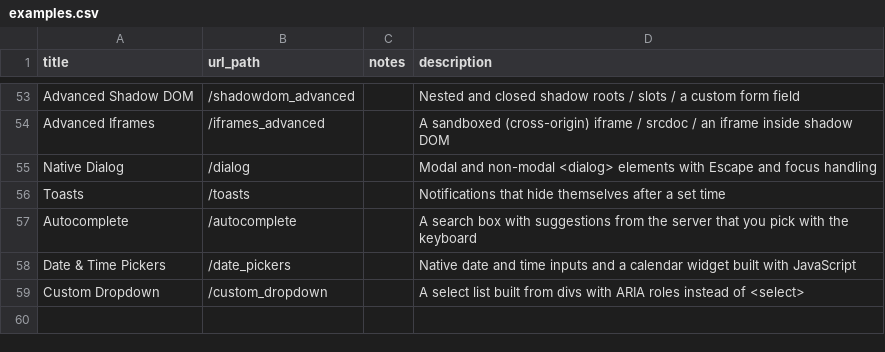
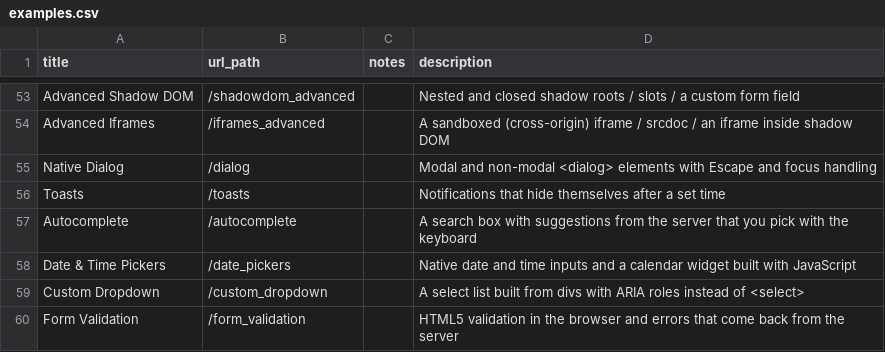
Before and after one commit to saucelabs/the-internet, a CSV file: examples.csv, drawn as a sheet; only a part is shown, gaps mark what is left out.

```diff
--- a/examples.csv
+++ b/examples.csv
@@ -59 +59,2 @@ Date & Time Pickers,/date_pickers,,Native date and time inputs and a calendar wi
 Custom Dropdown,/custom_dropdown,,A select list built from divs with ARIA roles instead of <select>
+Form Validation,/form_validation,,HTML5 validation in the browser and errors that come back from the server
```
Also changed, not shown: 11 other files.
